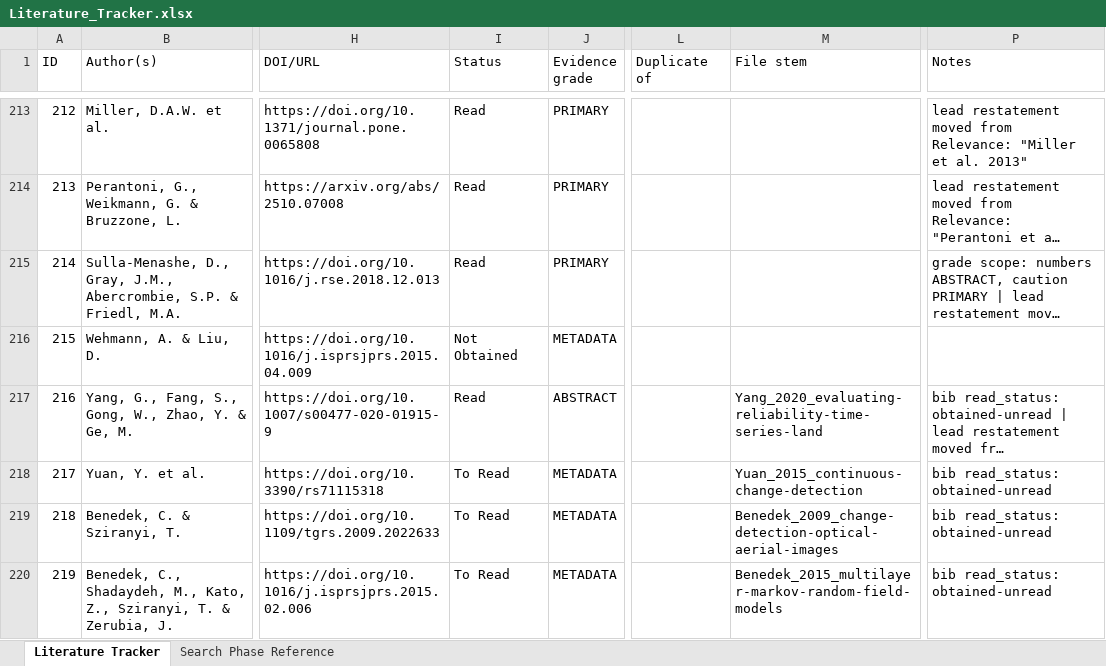
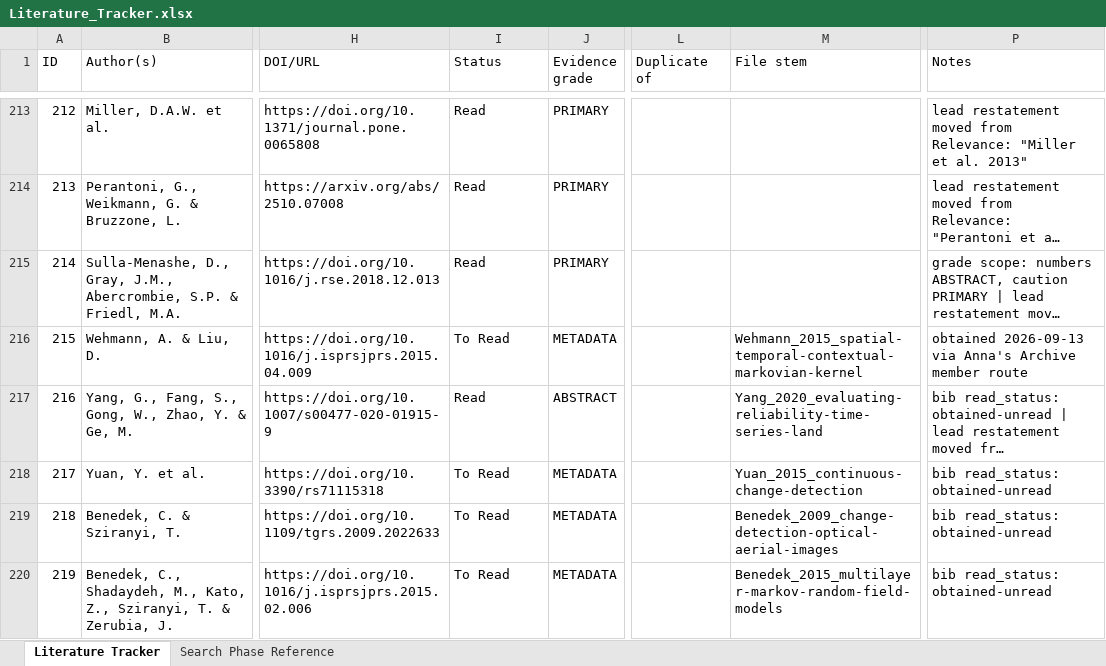
Before and after one commit to Kameron-Eck/edmonds-treedata, an Excel workbook: Literature_Tracker.xlsx, sheet Literature Tracker, drawn as a sheet; only a part is shown, gaps mark what is left out; long unchanged cells end in …; values as stored, in another font and other column widths than the file's, no borders; the diff covers the shown part only; the diff names each change by its address in the sheet, - before the commit and + after, or states it on an @@ line.

```diff
--- a/Literature_Tracker.xlsx (sheet Literature Tracker)
+++ b/Literature_Tracker.xlsx (sheet Literature Tracker)
-I216 (Status): Not Obtained
+I216 (Status): To Read
-M216 (File stem): (empty)
+M216 (File stem): Wehmann_2015_spatial-temporal-contextual-markovian-kernel
-P216 (Notes): (empty)
+P216 (Notes): obtained 2026-09-13 via Anna's Archive member route
```
Also changed, not shown: 18 edited cells elsewhere in this sheet, 2 other files.
